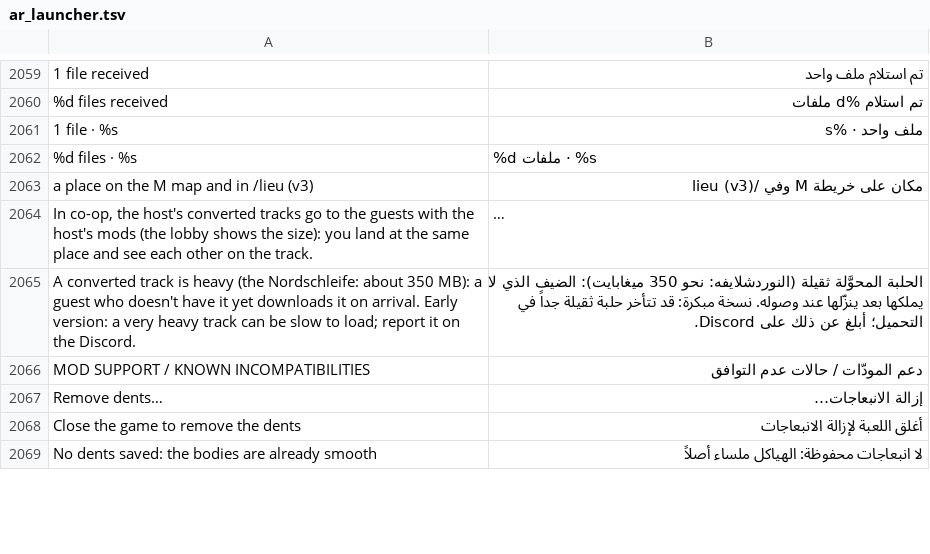
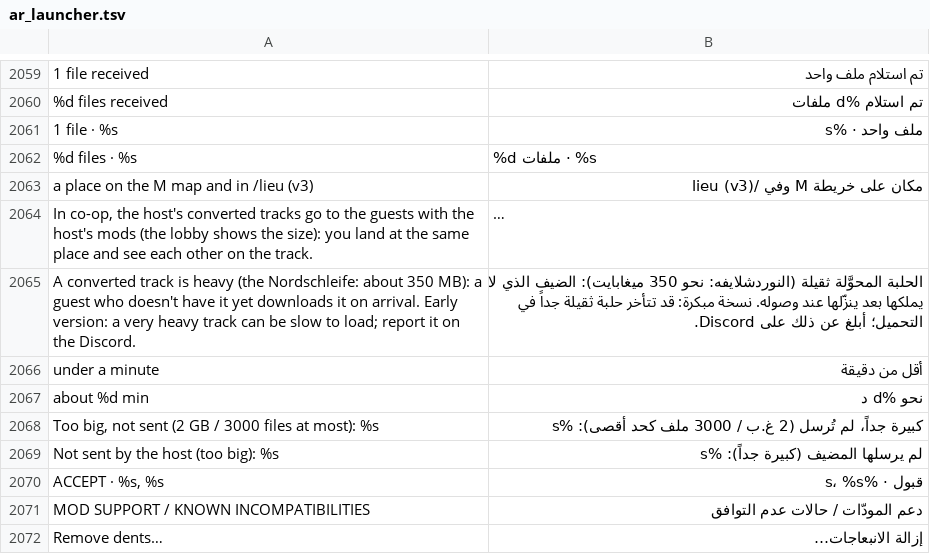
Before and after one commit to Parricidium/MWCoop, a TSV file: run/ar/ar_launcher.tsv, drawn as a sheet; only a part is shown, gaps mark what is left out; the shorter side is filled out with more unchanged rows; long unchanged cells end in …; the diff names each change by its address in the sheet, - before the commit and + after, or states it on an @@ line.

```diff
--- a/run/ar/ar_launcher.tsv
+++ b/run/ar/ar_launcher.tsv
+row 2066: under a minute | أقل من دقيقة
+row 2067: about %d min | نحو %d د
+row 2068: Too big, not sent (2 GB / 3000 files at most): %s | كبيرة جداً، لم تُرسل (2 غ.ب / 3000 ملف كحد أقصى): %s
+row 2069: Not sent by the host (too big): %s | لم يرسلها المضيف (كبيرة جداً): %s
+row 2070: ACCEPT · %s, %s | قبول · %s، %s
```
Also changed, not shown: run/ru/ru_launcher.tsv, 6 other files.
